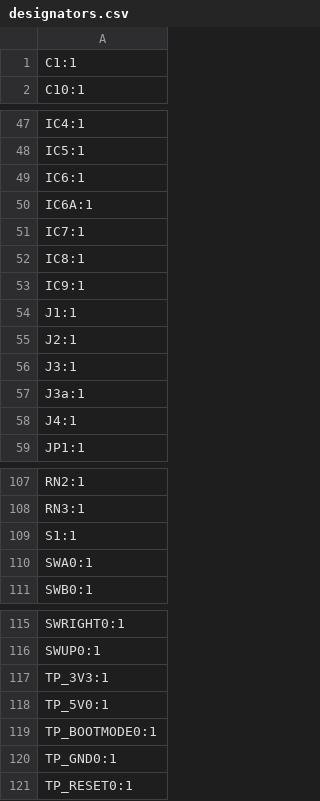
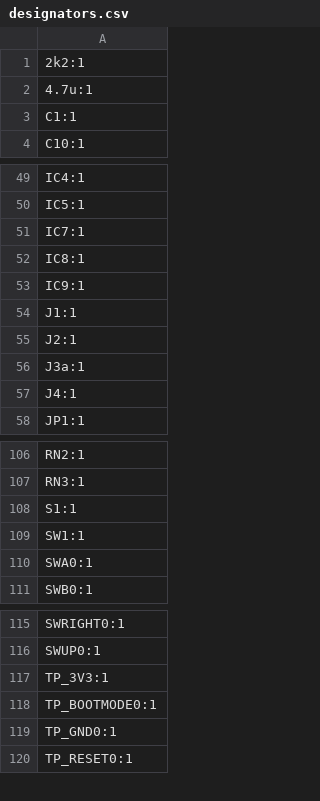
Before and after one commit to denjhang/MegaGRRL-Desktop-Mini-USB, a CSV file: kicad/production/designators.csv, drawn as a sheet; only a part is shown, gaps mark what is left out; the diff covers the shown part only.

```diff
--- a/kicad/production/designators.csv
+++ b/kicad/production/designators.csv
@@ -1 +1,3 @@
+2k2:1
+4.7u:1
 C1:1
@@ -48,4 +50,2 @@ IC4:1
 IC5:1
-IC6:1
-IC6A:1
 IC7:1
@@ -55,3 +55,2 @@ J1:1
 J2:1
-J3:1
 J3a:1
@@ -109,2 +108,3 @@ RN3:1
 S1:1
+SW1:1
 SWA0:1
@@ -117,3 +117,2 @@ SWUP0:1
 TP_3V3:1
-TP_5V0:1
 TP_BOOTMODE0:1
```
Also changed, not shown: 1 added row elsewhere in this file, bom.csv, kicad/production/bom.csv, 48 other files.
